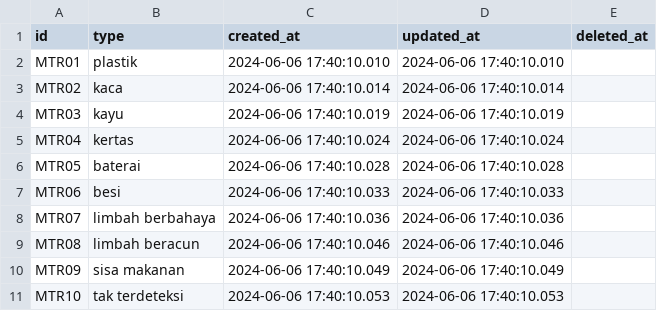
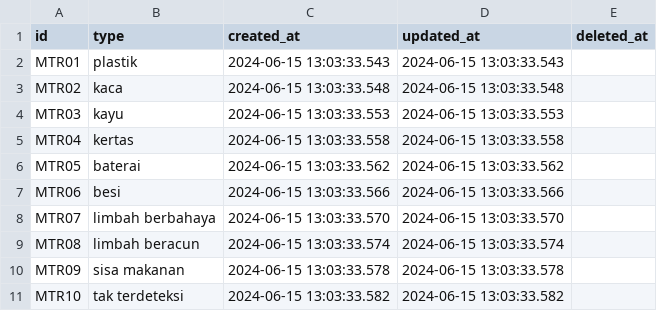
Before and after one commit to RECYTHNG/recything-de, a CSV file: staging_area/waste_materials.csv (was data_database/waste_materials.csv), drawn as a sheet.

```diff
--- a/data_database/waste_materials.csv
+++ b/staging_area/waste_materials.csv
@@ -1,11 +1,11 @@
 id,type,created_at,updated_at,deleted_at
-MTR01,plastik,2024-06-06 17:40:10.010,2024-06-06 17:40:10.010,
-MTR02,kaca,2024-06-06 17:40:10.014,2024-06-06 17:40:10.014,
-MTR03,kayu,2024-06-06 17:40:10.019,2024-06-06 17:40:10.019,
-MTR04,kertas,2024-06-06 17:40:10.024,2024-06-06 17:40:10.024,
-MTR05,baterai,2024-06-06 17:40:10.028,2024-06-06 17:40:10.028,
-MTR06,besi,2024-06-06 17:40:10.033,2024-06-06 17:40:10.033,
-MTR07,limbah berbahaya,2024-06-06 17:40:10.036,2024-06-06 17:40:10.036,
-MTR08,limbah beracun,2024-06-06 17:40:10.046,2024-06-06 17:40:10.046,
-MTR09,sisa makanan,2024-06-06 17:40:10.049,2024-06-06 17:40:10.049,
-MTR10,tak terdeteksi,2024-06-06 17:40:10.053,2024-06-06 17:40:10.053,
+MTR01,plastik,2024-06-15 13:03:33.543,2024-06-15 13:03:33.543,
+MTR02,kaca,2024-06-15 13:03:33.548,2024-06-15 13:03:33.548,
+MTR03,kayu,2024-06-15 13:03:33.553,2024-06-15 13:03:33.553,
+MTR04,kertas,2024-06-15 13:03:33.558,2024-06-15 13:03:33.558,
+MTR05,baterai,2024-06-15 13:03:33.562,2024-06-15 13:03:33.562,
+MTR06,besi,2024-06-15 13:03:33.566,2024-06-15 13:03:33.566,
+MTR07,limbah berbahaya,2024-06-15 13:03:33.570,2024-06-15 13:03:33.570,
+MTR08,limbah beracun,2024-06-15 13:03:33.574,2024-06-15 13:03:33.574,
+MTR09,sisa makanan,2024-06-15 13:03:33.578,2024-06-15 13:03:33.578,
+MTR10,tak terdeteksi,2024-06-15 13:03:33.582,2024-06-15 13:03:33.582,
```
Also changed, not shown: data_database/user_task_challenges.csv, staging_area/faqs.csv, 48 other files.
